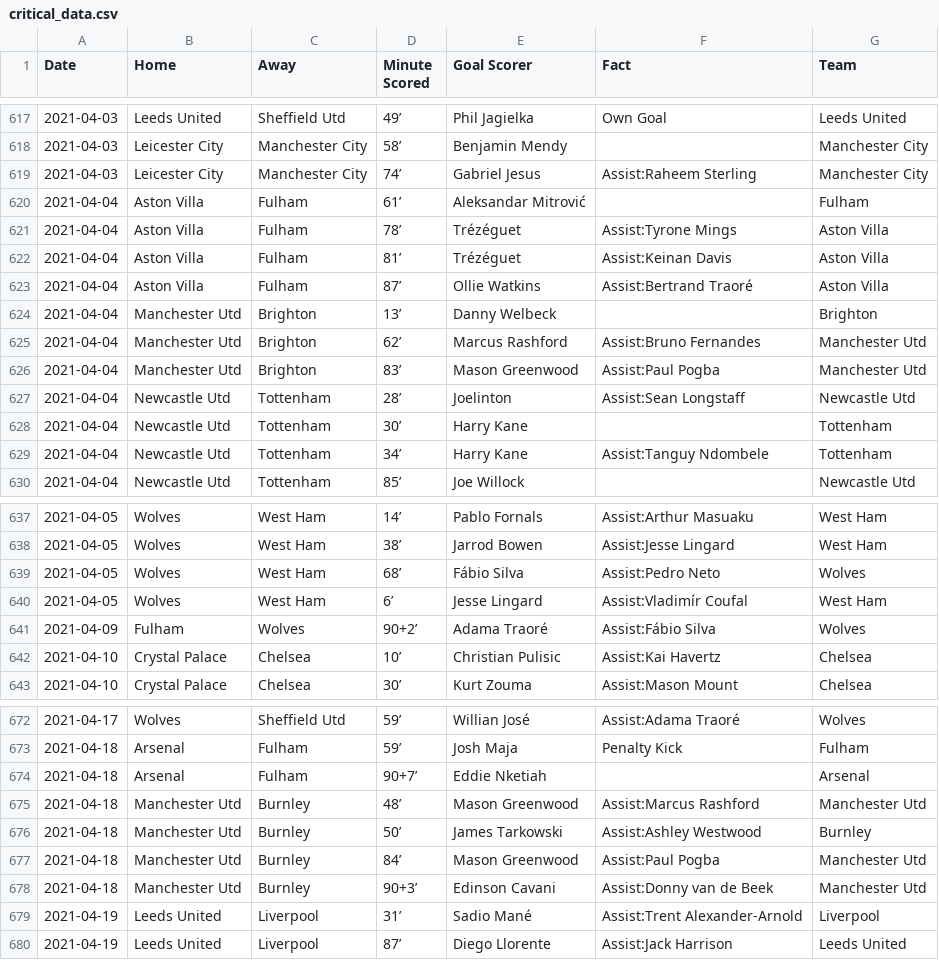
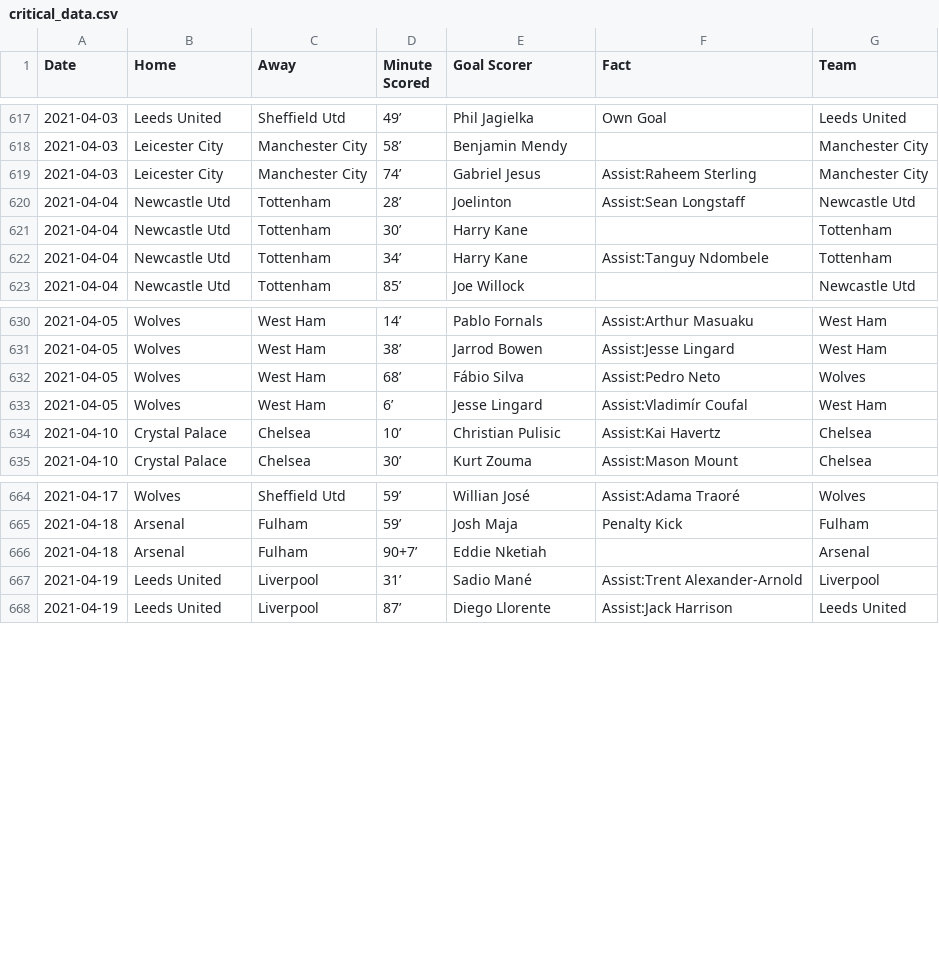
Before and after one commit to marvel308/marvel308.github.io, a CSV file: critical_data.csv, drawn as a sheet; only a part is shown, gaps mark what is left out.

```diff
--- a/critical_data.csv
+++ b/critical_data.csv
@@ -619,9 +619,2 @@ Date,Home,Away,Minute Scored,Goal Scorer,Fact,Team
 2021-04-03,Leicester City,Manchester City,74’,Gabriel Jesus,Assist:Raheem Sterling,Manchester City
-2021-04-04,Aston Villa,Fulham,61’,Aleksandar Mitrović,,Fulham
-2021-04-04,Aston Villa,Fulham,78’,Trézéguet,Assist:Tyrone Mings,Aston Villa
-2021-04-04,Aston Villa,Fulham,81’,Trézéguet,Assist:Keinan Davis,Aston Villa
-2021-04-04,Aston Villa,Fulham,87’,Ollie Watkins,Assist:Bertrand Traoré,Aston Villa
-2021-04-04,Manchester Utd,Brighton,13’,Danny Welbeck,,Brighton
-2021-04-04,Manchester Utd,Brighton,62’,Marcus Rashford,Assist:Bruno Fernandes,Manchester Utd
-2021-04-04,Manchester Utd,Brighton,83’,Mason Greenwood,Assist:Paul Pogba,Manchester Utd
 2021-04-04,Newcastle Utd,Tottenham,28’,Joelinton,Assist:Sean Longstaff,Newcastle Utd
@@ -640,3 +633,2 @@ Date,Home,Away,Minute Scored,Goal Scorer,Fact,Team
 2021-04-05,Wolves,West Ham,6’,Jesse Lingard,Assist:Vladimír Coufal,West Ham
-2021-04-09,Fulham,Wolves,90+2’,Adama Traoré,Assist:Fábio Silva,Wolves
 2021-04-10,Crystal Palace,Chelsea,10’,Christian Pulisic,Assist:Kai Havertz,Chelsea
@@ -674,6 +666,2 @@ Date,Home,Away,Minute Scored,Goal Scorer,Fact,Team
 2021-04-18,Arsenal,Fulham,90+7’,Eddie Nketiah,,Arsenal
-2021-04-18,Manchester Utd,Burnley,48’,Mason Greenwood,Assist:Marcus Rashford,Manchester Utd
-2021-04-18,Manchester Utd,Burnley,50’,James Tarkowski,Assist:Ashley Westwood,Burnley
-2021-04-18,Manchester Utd,Burnley,84’,Mason Greenwood,Assist:Paul Pogba,Manchester Utd
-2021-04-18,Manchester Utd,Burnley,90+3’,Edinson Cavani,Assist:Donny van de Beek,Manchester Utd
 2021-04-19,Leeds United,Liverpool,31’,Sadio Mané,Assist:Trent Alexander-Arnold,Liverpool
```
Also changed, not shown: data.csv.
